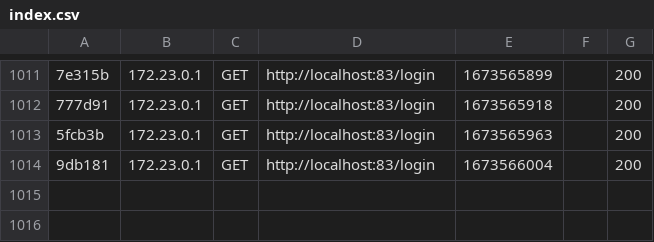
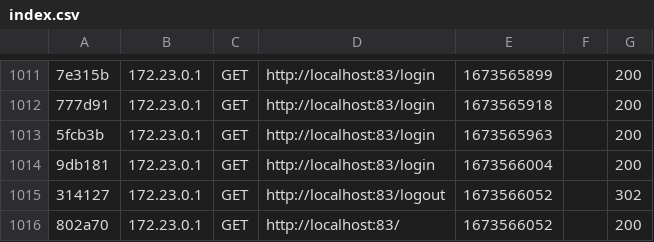
Before and after one commit to Gurisek/symfony-event-rezervation, a CSV file: web/var/cache/dev/profiler/index.csv, drawn as a sheet; only a part is shown, gaps mark what is left out; the diff names each change by its address in the sheet, - before the commit and + after, or states it on an @@ line.

```diff
--- a/web/var/cache/dev/profiler/index.csv
+++ b/web/var/cache/dev/profiler/index.csv
+row 1015: 314127 | 172.23.0.1 | GET | http://localhost:83/logout | 1673566052 |  | 302
+row 1016: 802a70 | 172.23.0.1 | GET | http://localhost:83/ | 1673566052 |  | 200
```
Also changed, not shown: 3 other files.
